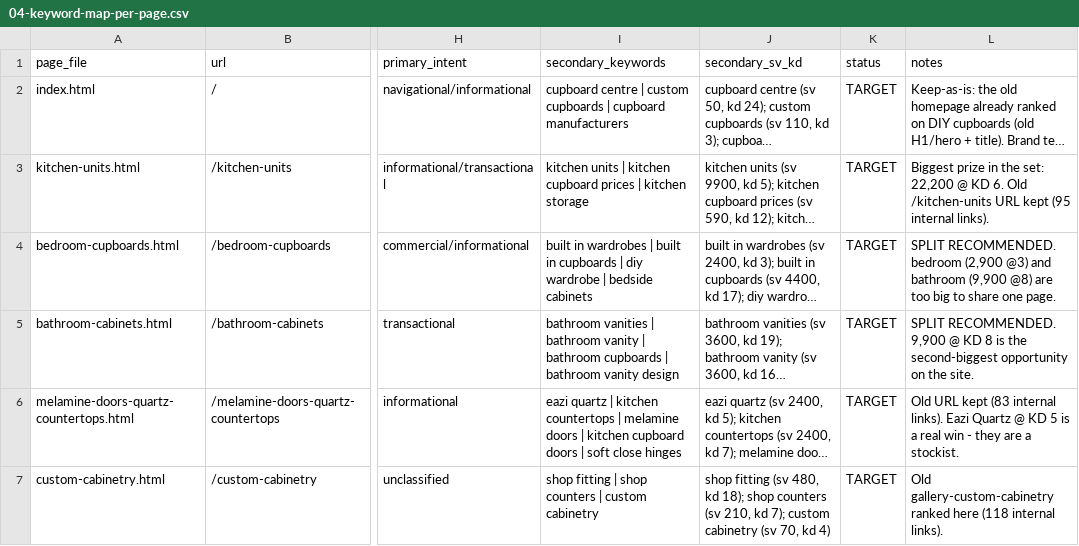
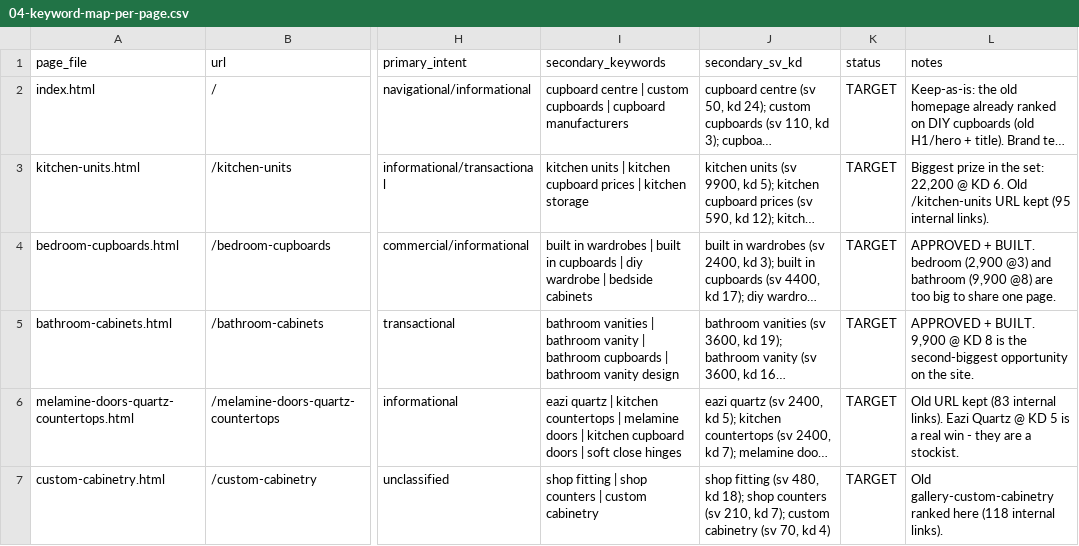
Before and after one commit to nexussolution35-star/cc, a CSV file: seo/04-keyword-map-per-page.csv, drawn as a sheet; only a part is shown, gaps mark what is left out; long unchanged cells end in …; the diff covers the shown part only; the diff names each change by its address in the sheet, - before the commit and + after, or states it on an @@ line.

```diff
--- a/seo/04-keyword-map-per-page.csv
+++ b/seo/04-keyword-map-per-page.csv
-L4 (notes): SPLIT RECOMMENDED. bedroom (2,900…
+L4 (notes): APPROVED + BUILT. bedroom (2,900…
-L5 (notes): SPLIT RECOMMENDED. 9,900 @…
+L5 (notes): APPROVED + BUILT. 9,900 @…
```
Also changed, not shown: 4 edited cells elsewhere in this file, seo/01-old-site-keywords.csv, seo/03-url-migration-map.csv, 32 other files.
